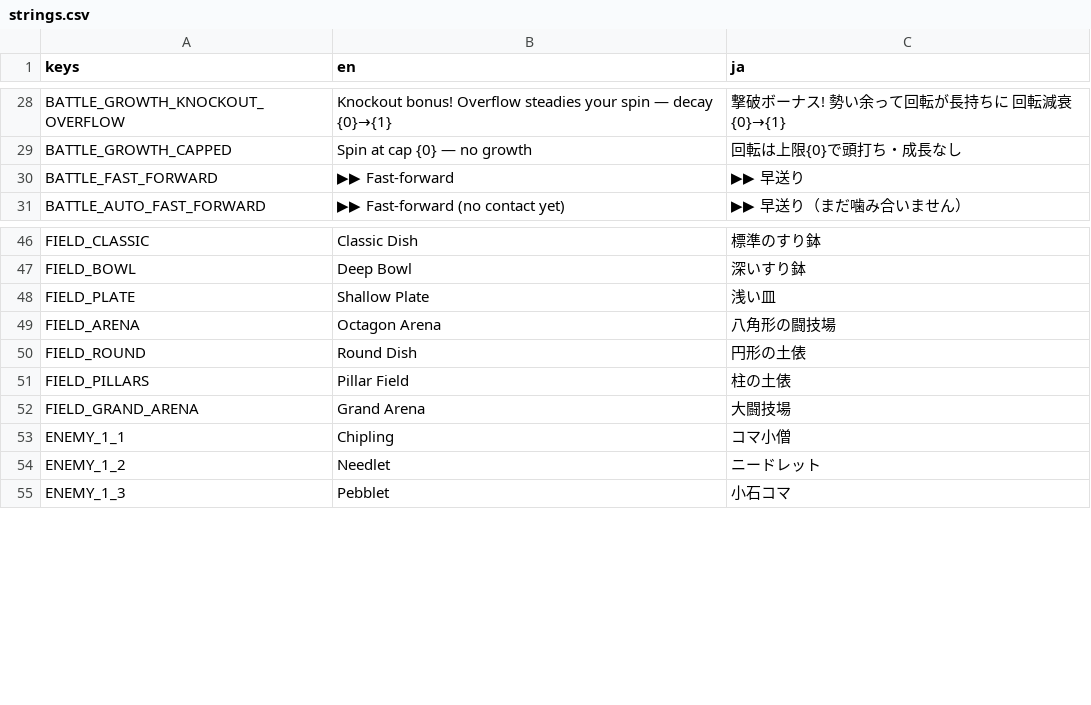
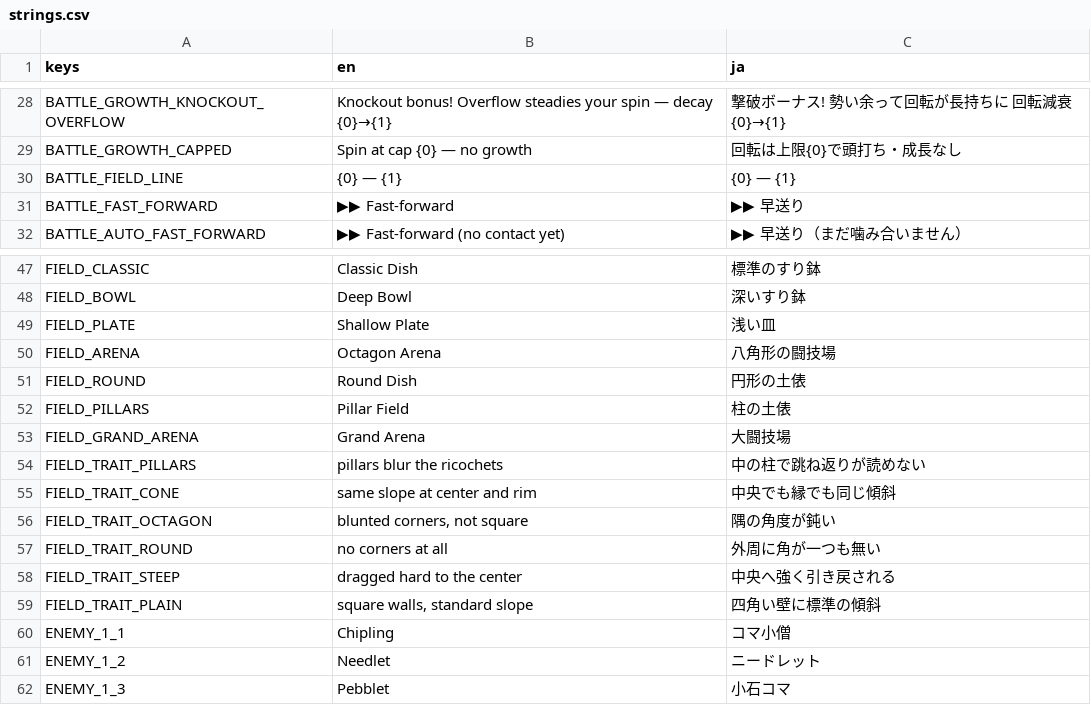
Before and after one commit to uiro-uri/slay-the-spinner-evolve, a CSV file: godot/translations/strings.csv, drawn as a sheet; only a part is shown, gaps mark what is left out.

```diff
--- a/godot/translations/strings.csv
+++ b/godot/translations/strings.csv
@@ -29,2 +29,3 @@ BATTLE_GROWTH_KNOCKOUT_OVERFLOW,Knockout bonus! Overflow steadies your spin —
 BATTLE_GROWTH_CAPPED,Spin at cap {0} — no growth,回転は上限{0}で頭打ち・成長なし
+BATTLE_FIELD_LINE,{0} — {1},{0} — {1}
 BATTLE_FAST_FORWARD,▶▶ Fast-forward,▶▶ 早送り
@@ -52,2 +53,8 @@ FIELD_PILLARS,Pillar Field,柱の土俵
 FIELD_GRAND_ARENA,Grand Arena,大闘技場
+FIELD_TRAIT_PILLARS,pillars blur the ricochets,中の柱で跳ね返りが読めない
+FIELD_TRAIT_CONE,same slope at center and rim,中央でも縁でも同じ傾斜
+FIELD_TRAIT_OCTAGON,"blunted corners, not square",隅の角度が鈍い
+FIELD_TRAIT_ROUND,no corners at all,外周に角が一つも無い
+FIELD_TRAIT_STEEP,dragged hard to the center,中央へ強く引き戻される
+FIELD_TRAIT_PLAIN,"square walls, standard slope",四角い壁に標準の傾斜
 ENEMY_1_1,Chipling,コマ小僧
```
Also changed, not shown: 7 other files.
